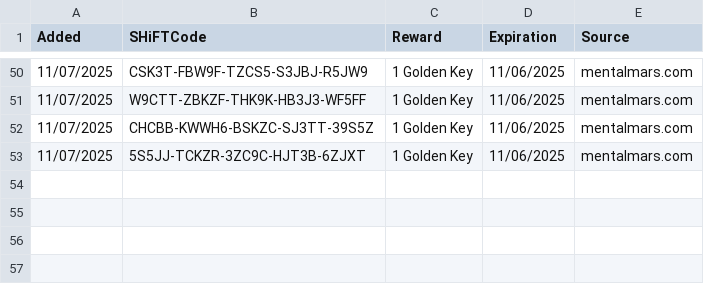
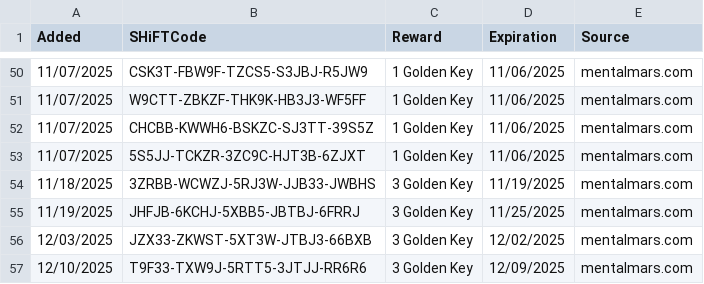
Before and after one commit to VinceCarbone/Borderlands4-SHiFTCodes, a CSV file: ExpiredSHiFTCodes.csv, drawn as a sheet; only a part is shown, gaps mark what is left out.

Commit message:
updated list of expired shift codes

```diff
--- a/ExpiredSHiFTCodes.csv
+++ b/ExpiredSHiFTCodes.csv
@@ -53 +53,5 @@
 "11/07/2025","5S5JJ-TCKZR-3ZC9C-HJT3B-6ZJXT","1 Golden Key","11/06/2025","mentalmars.com"
+"11/18/2025","3ZRBB-WCWZJ-5RJ3W-JJB33-JWBHS","3 Golden Key","11/19/2025","mentalmars.com"
+"11/19/2025","JHFJB-6KCHJ-5XBB5-JBTBJ-6FRRJ","3 Golden Key","11/25/2025","mentalmars.com"
+"12/03/2025","JZX33-ZKWST-5XT3W-JTBJ3-66BXB","3 Golden Key","12/02/2025","mentalmars.com"
+"12/10/2025","T9F33-TXW9J-5RTT5-3JTJJ-RR6R6","3 Golden Key","12/09/2025","mentalmars.com"
```
